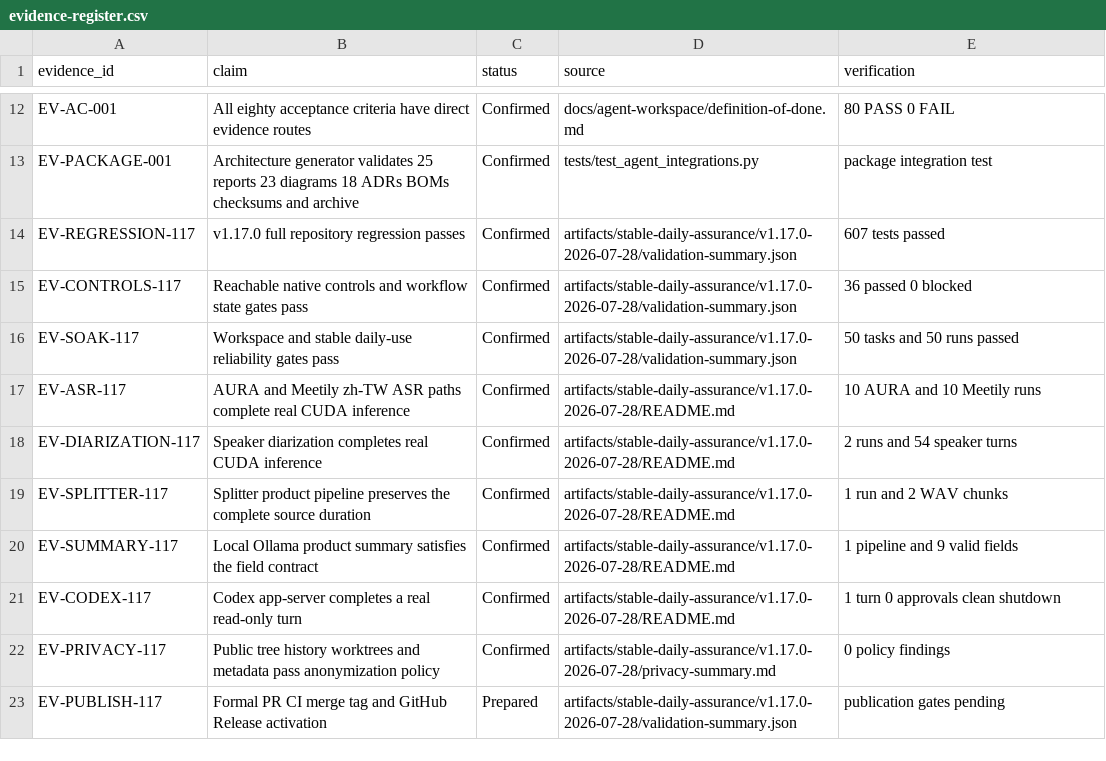
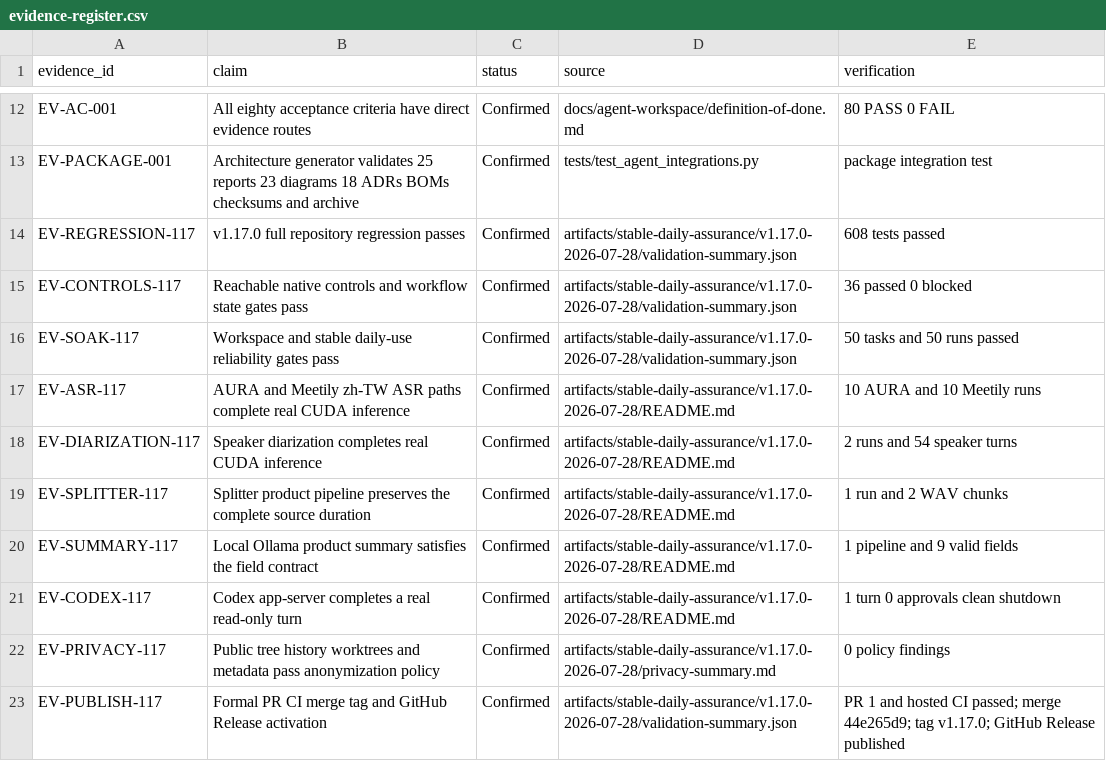
Before and after one commit to JasonLn0711/project_aura-ag, a CSV file: artifacts/stable-daily-assurance/evidence-register.csv, drawn as a sheet; only a part is shown, gaps mark what is left out.

Commit message:
docs(release): record v1.17.0 publication
AURA-Run-ID: release-v1.17.0-publication-closeout

```diff
--- a/artifacts/stable-daily-assurance/evidence-register.csv
+++ b/artifacts/stable-daily-assurance/evidence-register.csv
@@ -13,3 +13,3 @@ EV-AC-001,All eighty acceptance criteria have direct evidence routes,Confirmed,d
 EV-PACKAGE-001,Architecture generator validates 25 reports 23 diagrams 18 ADRs BOMs checksums and archive,Confirmed,tests/test_agent_integrations.py,package integration test
-EV-REGRESSION-117,v1.17.0 full repository regression passes,Confirmed,artifacts/stable-daily-assurance/v1.17.0-2026-07-28/validation-summary.json,607 tests passed
+EV-REGRESSION-117,v1.17.0 full repository regression passes,Confirmed,artifacts/stable-daily-assurance/v1.17.0-2026-07-28/validation-summary.json,608 tests passed
 EV-CONTROLS-117,Reachable native controls and workflow state gates pass,Confirmed,artifacts/stable-daily-assurance/v1.17.0-2026-07-28/validation-summary.json,36 passed 0 blocked
@@ -22,2 +22,2 @@ EV-CODEX-117,Codex app-server completes a real read-only turn,Confirmed,artifact
 EV-PRIVACY-117,Public tree history worktrees and metadata pass anonymization policy,Confirmed,artifacts/stable-daily-assurance/v1.17.0-2026-07-28/privacy-summary.md,0 policy findings
-EV-PUBLISH-117,Formal PR CI merge tag and GitHub Release activation,Prepared,artifacts/stable-daily-assurance/v1.17.0-2026-07-28/validation-summary.json,publication gates pending
+EV-PUBLISH-117,Formal PR CI merge tag and GitHub Release activation,Confirmed,artifacts/stable-daily-assurance/v1.17.0-2026-07-28/validation-summary.json,PR 1 and hosted CI passed; merge 44e265d9; tag v1.17.0; GitHub Release published
```
Also changed, not shown: 5 other files.
